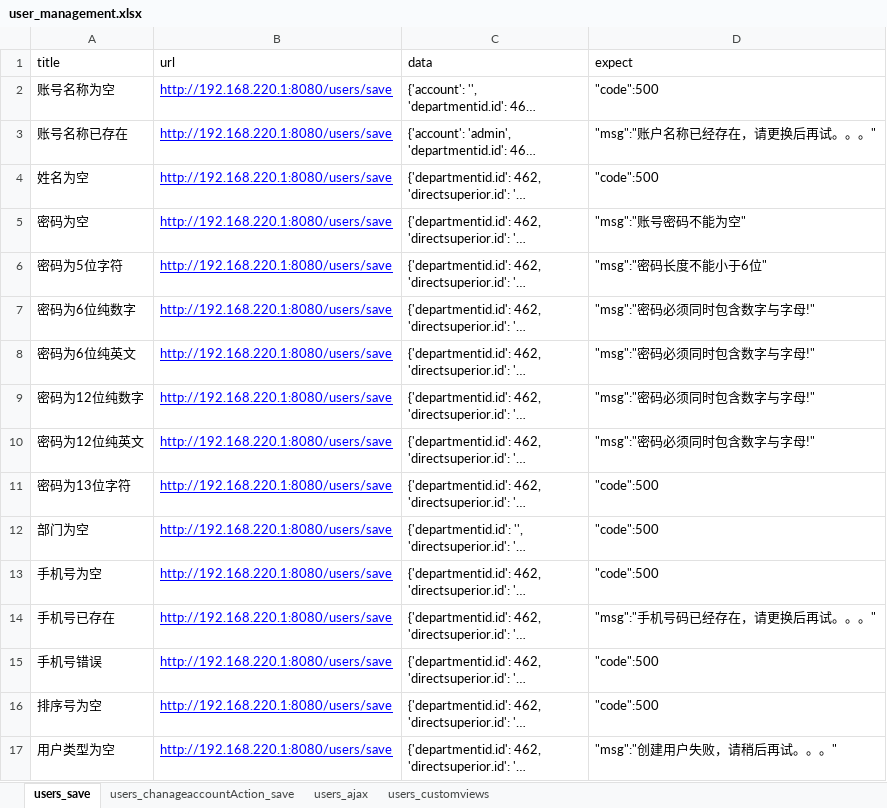
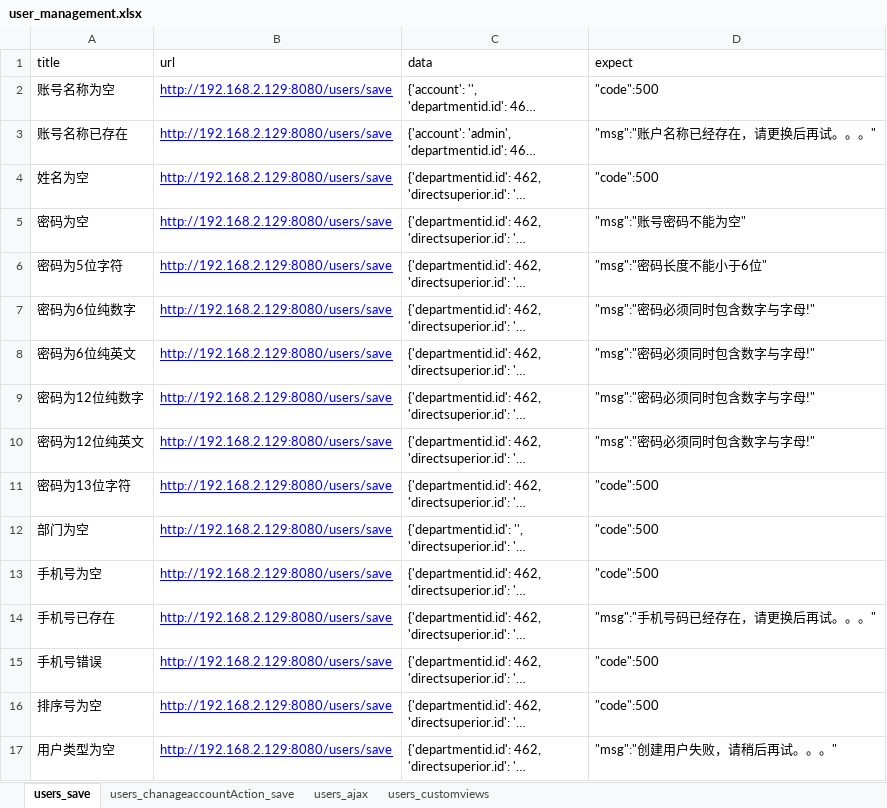
Before and after one commit to Hn-zqz/qnddm_api, an Excel workbook: test_data/user_management.xlsx, sheet users_save, drawn as a sheet; long unchanged cells end in …; values as stored, in another font and other column widths than the file's, no borders; the diff names each change by its address in the sheet, - before the commit and + after, or states it on an @@ line.

Commit message:
update user_management.xlsx

```diff
--- a/test_data/user_management.xlsx (sheet users_save)
+++ b/test_data/user_management.xlsx (sheet users_save)
-B2:B17 (url): http://192.168.220.1:8080/users/save
+B2:B17 (url): http://192.168.2.129:8080/users/save
```
Also changed, not shown: sheet users_ajax, sheet users_chanageaccountAction_save, sheet users_customviews, 1 other file.
